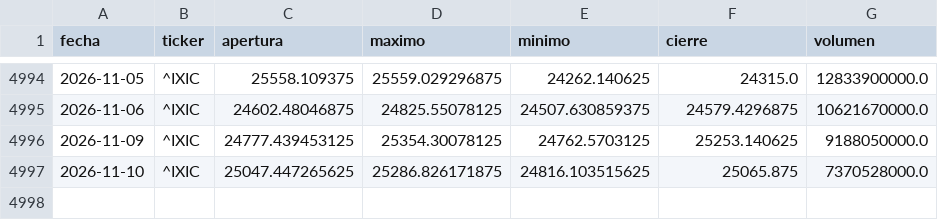
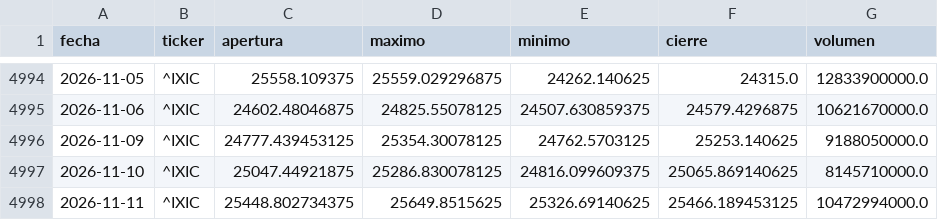
Before and after one commit to theosantacruz13-coder/Panel-bolsa-usa, a CSV file: datos/csv/IXIC_diario.csv, drawn as a sheet; only a part is shown, gaps mark what is left out.

```diff
--- a/datos/csv/IXIC_diario.csv
+++ b/datos/csv/IXIC_diario.csv
@@ -4996,2 +4996,3 @@ fecha,ticker,apertura,maximo,minimo,cierre,volumen
 2026-11-09,^IXIC,24777.439453125,25354.30078125,24762.5703125,25253.140625,9188050000.0
-2026-11-10,^IXIC,25047.447265625,25286.826171875,24816.103515625,25065.875,7370528000.0
+2026-11-10,^IXIC,25047.44921875,25286.830078125,24816.099609375,25065.869140625,8145710000.0
+2026-11-11,^IXIC,25448.802734375,25649.8515625,25326.69140625,25466.189453125,10472994000.0
```
Also changed, not shown: datos/csv/DIA_diario.csv, datos/csv/DJI_diario.csv, 18 other files.
